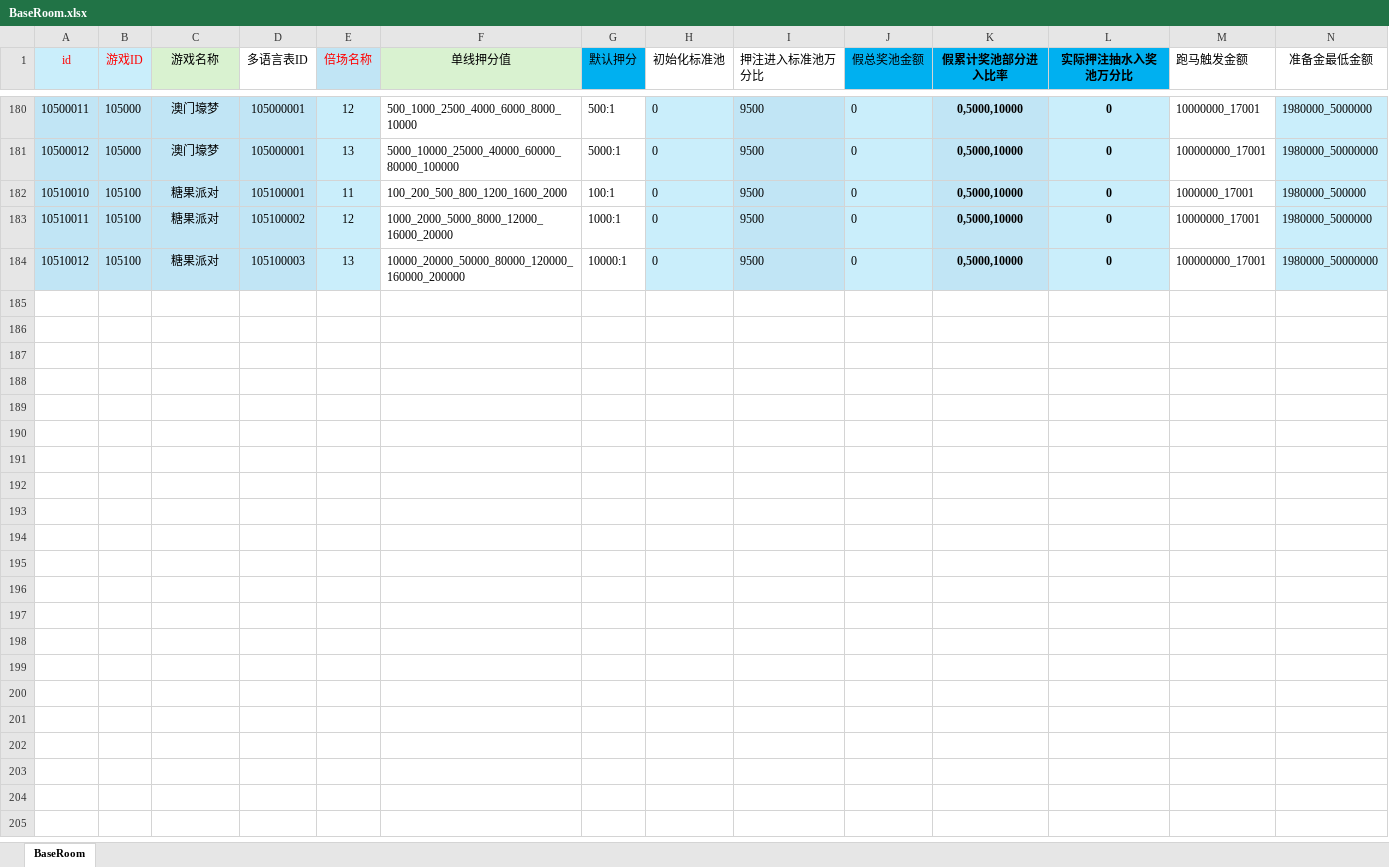
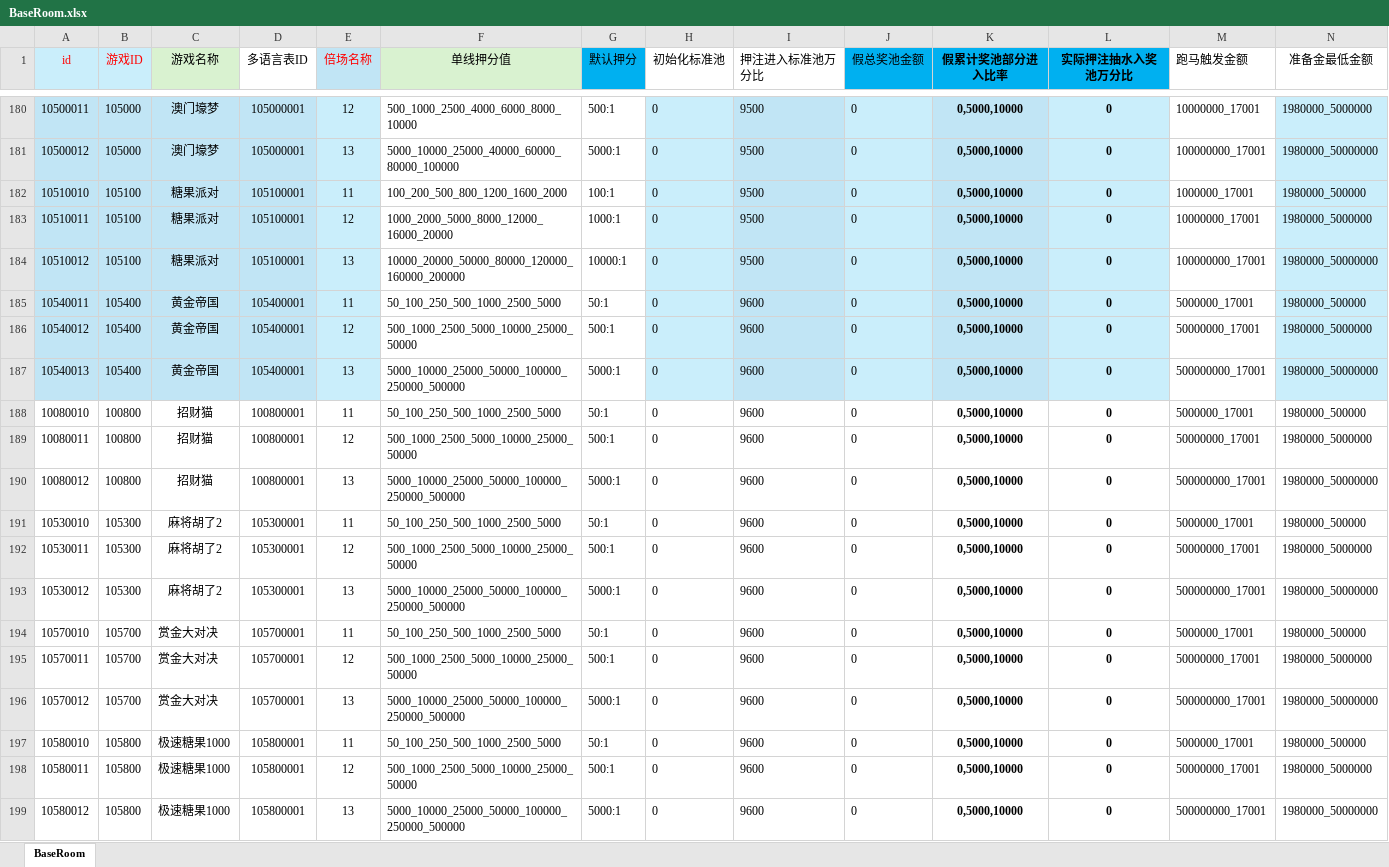
Before and after one commit to yanhailong/jjj_server, an Excel workbook: slots/resources/sample/BaseRoom.xlsx, sheet BaseRoom, drawn as a sheet; only a part is shown, gaps mark what is left out; values as stored, in another font and other column widths than the file's, no borders; the diff names each change by its address in the sheet, - before the commit and + after, or states it on an @@ line.

```diff
--- a/slots/resources/sample/BaseRoom.xlsx (sheet BaseRoom)
+++ b/slots/resources/sample/BaseRoom.xlsx (sheet BaseRoom)
-D183 (多语言表ID): 105100002
+D183 (多语言表ID): 105100001
-D184 (多语言表ID): 105100003
+D184 (多语言表ID): 105100001
+row 185: 10540011 | 105400 | 黄金帝国 | 105400001 | 11 | 50_100_250_500_1000_2500_5000 | 50:1 | 0 | 9600 | 0 | 0,5000,10000 | 0 | 5000000_17001 | 1980000_500000
+row 186: 10540012 | 105400 | 黄金帝国 | 105400001 | 12 | 500_1000_2500_5000_10000_25000_50000 | 500:1 | 0 | 9600 | 0 | 0,5000,10000 | 0 | 50000000_17001 | 1980000_5000000
+row 187: 10540013 | 105400 | 黄金帝国 | 105400001 | 13 | 5000_10000_25000_50000_100000_250000_500000 | 5000:1 | 0 | 9600 | 0 | 0,5000,10000 | 0 | 500000000_17001 | 1980000_50000000
+row 188: 10080010 | 100800 | 招财猫 | 100800001 | 11 | 50_100_250_500_1000_2500_5000 | 50:1 | 0 | 9600 | 0 | 0,5000,10000 | 0 | 5000000_17001 | 1980000_500000
+row 189: 10080011 | 100800 | 招财猫 | 100800001 | 12 | 500_1000_2500_5000_10000_25000_50000 | 500:1 | 0 | 9600 | 0 | 0,5000,10000 | 0 | 50000000_17001 | 1980000_5000000
+row 190: 10080012 | 100800 | 招财猫 | 100800001 | 13 | 5000_10000_25000_50000_100000_250000_500000 | 5000:1 | 0 | 9600 | 0 | 0,5000,10000 | 0 | 500000000_17001 | 1980000_50000000
+row 191: 10530010 | 105300 | 麻将胡了2 | 105300001 | 11 | 50_100_250_500_1000_2500_5000 | 50:1 | 0 | 9600 | 0 | 0,5000,10000 | 0 | 5000000_17001 | 1980000_500000
+row 192: 10530011 | 105300 | 麻将胡了2 | 105300001 | 12 | 500_1000_2500_5000_10000_25000_50000 | 500:1 | 0 | 9600 | 0 | 0,5000,10000 | 0 | 50000000_17001 | 1980000_5000000
+row 193: 10530012 | 105300 | 麻将胡了2 | 105300001 | 13 | 5000_10000_25000_50000_100000_250000_500000 | 5000:1 | 0 | 9600 | 0 | 0,5000,10000 | 0 | 500000000_17001 | 1980000_50000000
+row 194: 10570010 | 105700 | 赏金大对决 | 105700001 | 11 | 50_100_250_500_1000_2500_5000 | 50:1 | 0 | 9600 | 0 | 0,5000,10000 | 0 | 5000000_17001 | 1980000_500000
+row 195: 10570011 | 105700 | 赏金大对决 | 105700001 | 12 | 500_1000_2500_5000_10000_25000_50000 | 500:1 | 0 | 9600 | 0 | 0,5000,10000 | 0 | 50000000_17001 | 1980000_5000000
+row 196: 10570012 | 105700 | 赏金大对决 | 105700001 | 13 | 5000_10000_25000_50000_100000_250000_500000 | 5000:1 | 0 | 9600 | 0 | 0,5000,10000 | 0 | 500000000_17001 | 1980000_50000000
+row 197: 10580010 | 105800 | 极速糖果1000 | 105800001 | 11 | 50_100_250_500_1000_2500_5000 | 50:1 | 0 | 9600 | 0 | 0,5000,10000 | 0 | 5000000_17001 | 1980000_500000
+row 198: 10580011 | 105800 | 极速糖果1000 | 105800001 | 12 | 500_1000_2500_5000_10000_25000_50000 | 500:1 | 0 | 9600 | 0 | 0,5000,10000 | 0 | 50000000_17001 | 1980000_5000000
+row 199: 10580012 | 105800 | 极速糖果1000 | 105800001 | 13 | 5000_10000_25000_50000_100000_250000_500000 | 5000:1 | 0 | 9600 | 0 | 0,5000,10000 | 0 | 500000000_17001 | 1980000_50000000
```
Also changed, not shown: slots/resources/sample/BaseElement.xlsx, slots/resources/sample/BaseElementReward.xlsx, 25 other files.
